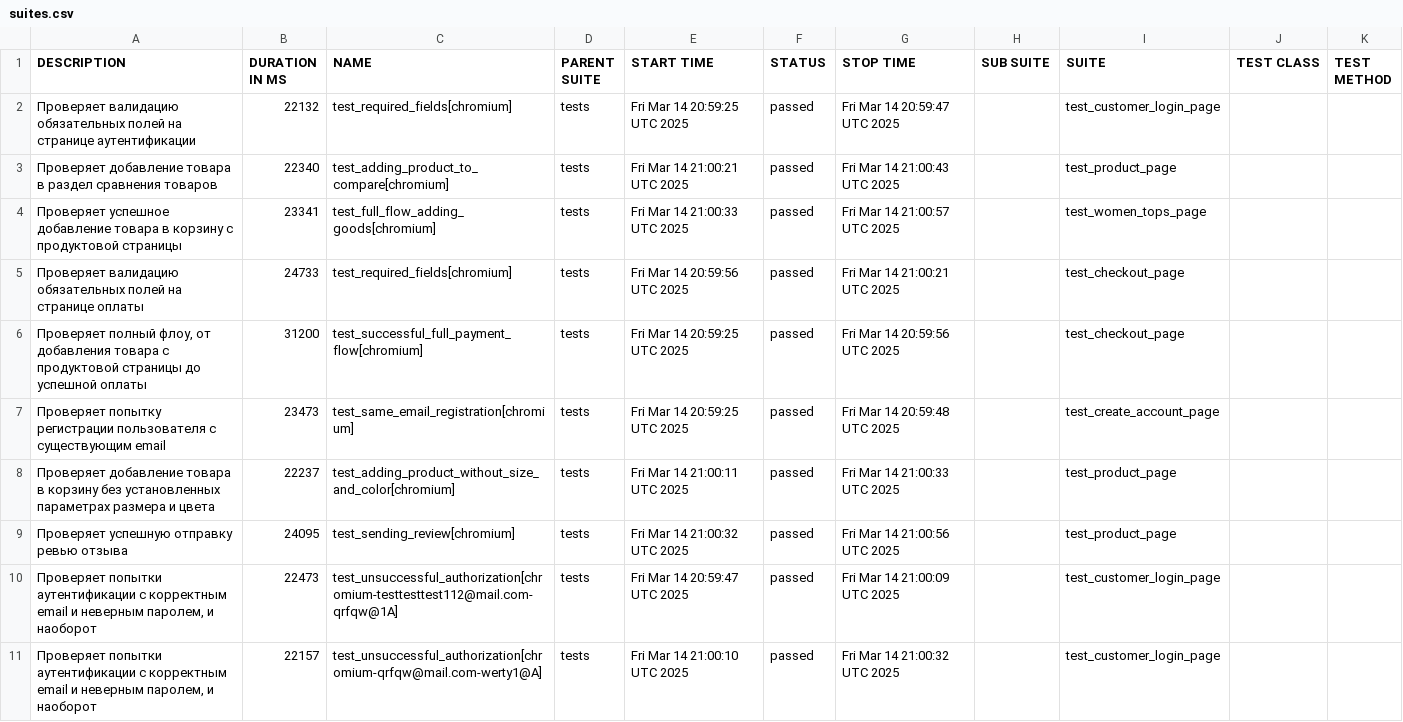
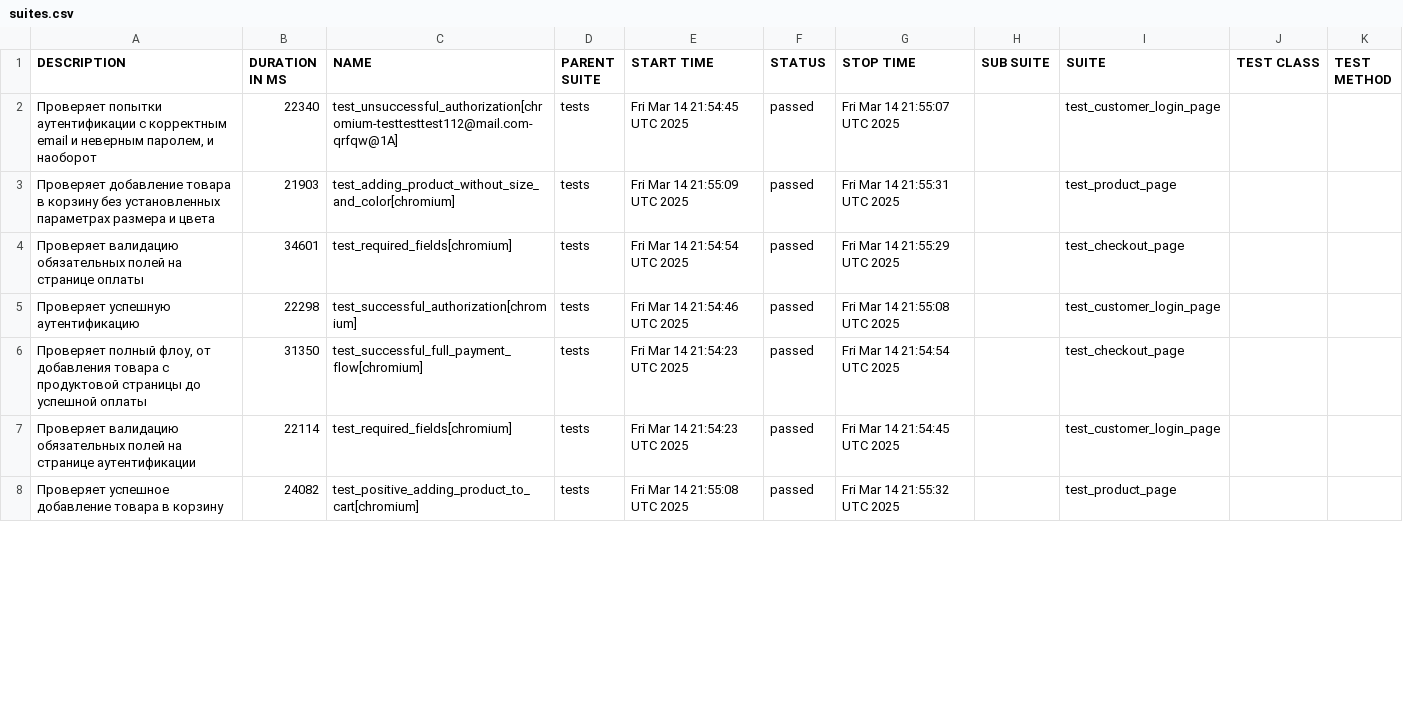
Before and after one commit to skinnycold/ui_playwright_pet_project, a CSV file: data/suites.csv, drawn as a sheet; only a part is shown; the diff covers the shown part only.

```diff
--- a/data/suites.csv
+++ b/data/suites.csv
@@ -1,31 +1,22 @@
 "DESCRIPTION","DURATION IN MS","NAME","PARENT SUITE","START TIME","STATUS","STOP TIME","SUB SUITE","SUITE","TEST CLASS","TEST METHOD"
-"
-    Проверяет валидацию обязательных полей на странице аутентификации
-    ","22132","test_required_fields[chromium]","tests","Fri Mar 14 20:59:25 UTC 2025","passed","Fri Mar 14 20:59:47 UTC 2025","","test_customer_login_page","",""
-"
-    Проверяет добавление товара в раздел сравнения товаров
-    ","22340","test_adding_product_to_compare[chromium]","tests","Fri Mar 14 21:00:21 UTC 2025","passed","Fri Mar 14 21:00:43 UTC 2025","","test_product_page","",""
-"
-    Проверяет успешное добавление товара в корзину с продуктовой страницы
-    ","23341","test_full_flow_adding_goods[chromium]","tests","Fri Mar 14 21:00:33 UTC 2025","passed","Fri Mar 14 21:00:57 UTC 2025","","test_women_tops_page","",""
-"
-    Проверяет валидацию обязательных полей на странице оплаты
-    ","24733","test_required_fields[chromium]","tests","Fri Mar 14 20:59:56 UTC 2025","passed","Fri Mar 14 21:00:21 UTC 2025","","test_checkout_page","",""
-"
-    Проверяет полный флоу, от добавления товара с продуктовой страницы до успешной оплаты
-    ","31200","test_successful_full_payment_flow[chromium]","tests","Fri Mar 14 20:59:25 UTC 2025","passed","Fri Mar 14 20:59:56 UTC 2025","","test_checkout_page","",""
-"
-    Проверяет попытку регистрации пользователя с существующим email
-    ","23473","test_same_email_registration[chromium]","tests","Fri Mar 14 20:59:25 UTC 2025","passed","Fri Mar 14 20:59:48 UTC 2025","","test_create_account_page","",""
-"
-    Проверяет добавление товара в корзину без установленных параметрах размера и цвета
-    ","22237","test_adding_product_without_size_and_color[chromium]","tests","Fri Mar 14 21:00:11 UTC 2025","passed","Fri Mar 14 21:00:33 UTC 2025","","test_product_page","",""
-"
-    Проверяет успешную отправку ревью отзыва
-    ","24095","test_sending_review[chromium]","tests","Fri Mar 14 21:00:32 UTC 2025","passed","Fri Mar 14 21:00:56 UTC 2025","","test_product_page","",""
-"
-    Проверяет попытки аутентификации с корректным email и неверным паролем, и наоборот
-    ","22473","test_unsuccessful_authorization[chromium-testtesttest112@mail.com-qrfqw@1A]","tests","Fri Mar 14 20:59:47 UTC 2025","passed","Fri Mar 14 21:00:09 UTC 2025","","test_customer_login_page","",""
-"
-    Проверяет попытки аутентификации с корректным email и неверным паролем, и наоборот
-    ","22157","test_unsuccessful_authorization[chromium-qrfqw@mail.com-werty1@A]","tests","Fri Mar 14 21:00:10 UTC 2025","passed","Fri Mar 14 21:00:32 UTC 2025","","test_customer_login_page","",""
+"
+    Проверяет попытки аутентификации с корректным email и неверным паролем, и наоборот
+    ","22340","test_unsuccessful_authorization[chromium-testtesttest112@mail.com-qrfqw@1A]","tests","Fri Mar 14 21:54:45 UTC 2025","passed","Fri Mar 14 21:55:07 UTC 2025","","test_customer_login_page","",""
+"
+    Проверяет добавление товара в корзину без установленных параметрах размера и цвета
+    ","21903","test_adding_product_without_size_and_color[chromium]","tests","Fri Mar 14 21:55:09 UTC 2025","passed","Fri Mar 14 21:55:31 UTC 2025","","test_product_page","",""
+"
+    Проверяет валидацию обязательных полей на странице оплаты
+    ","34601","test_required_fields[chromium]","tests","Fri Mar 14 21:54:54 UTC 2025","passed","Fri Mar 14 21:55:29 UTC 2025","","test_checkout_page","",""
+"
+    Проверяет успешную аутентификацию
+    ","22298","test_successful_authorization[chromium]","tests","Fri Mar 14 21:54:46 UTC 2025","passed","Fri Mar 14 21:55:08 UTC 2025","","test_customer_login_page","",""
+"
+    Проверяет полный флоу, от добавления товара с продуктовой страницы до успешной оплаты
+    ","31350","test_successful_full_payment_flow[chromium]","tests","Fri Mar 14 21:54:23 UTC 2025","passed","Fri Mar 14 21:54:54 UTC 2025","","test_checkout_page","",""
+"
+    Проверяет валидацию обязательных полей на странице аутентификации
+    ","22114","test_required_fields[chromium]","tests","Fri Mar 14 21:54:23 UTC 2025","passed","Fri Mar 14 21:54:45 UTC 2025","","test_customer_login_page","",""
+"
+    Проверяет успешное добавление товара в корзину
+    ","24082","test_positive_adding_product_to_cart[chromium]","tests","Fri Mar 14 21:55:08 UTC 2025","passed","Fri Mar 14 21:55:32 UTC 2025","","test_product_page","",""
```
Also changed, not shown: 4 added rows, 1 removed row and 14 edited cells elsewhere in this file, 49 other files.
